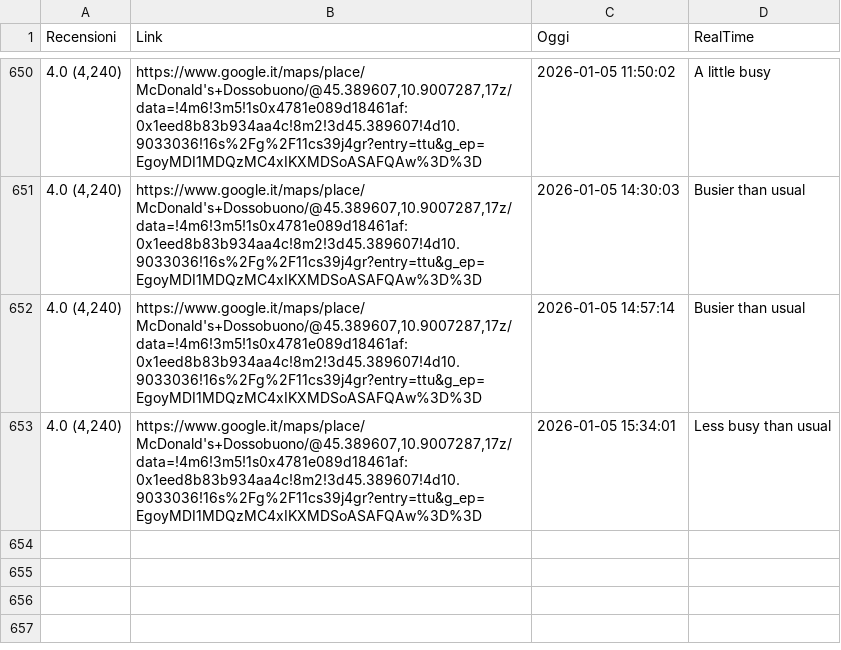
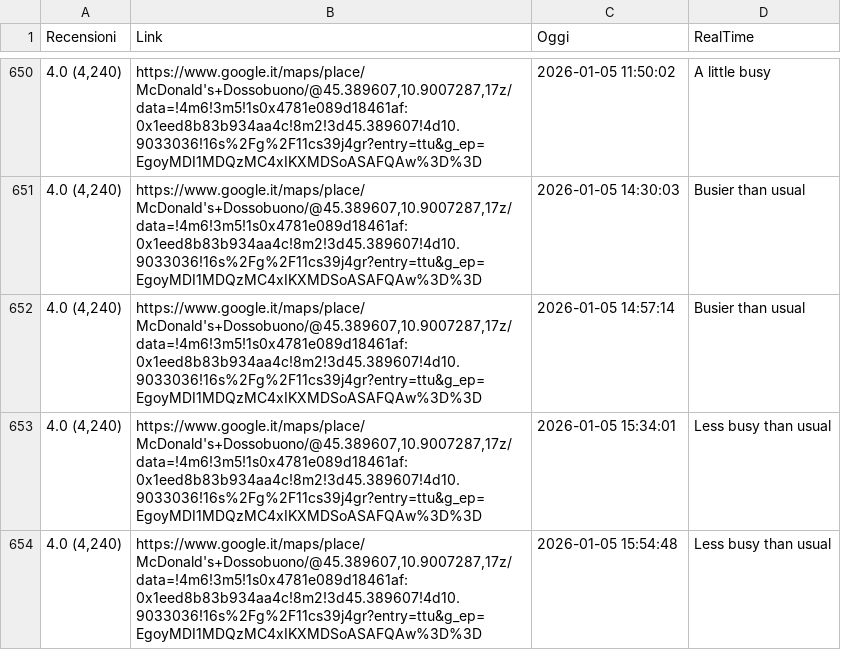
Before and after one commit to Salma001-it/McDossobuonoRealTimeScraper, a CSV file: DossobuonoRealTime.csv, drawn as a sheet; only a part is shown, gaps mark what is left out; the diff names each change by its address in the sheet, - before the commit and + after, or states it on an @@ line.

```diff
--- a/DossobuonoRealTime.csv
+++ b/DossobuonoRealTime.csv
+row 654: 4.0 (4,240) | https://www.google.it/maps/place/McDonald's+Dossobuono/@45.389607,10.9007287,17z/data=!4m6!3m5!1s0x4781e089d18461af:0x1eed8b83b934aa4c!8m2!3d45.389607!4d10.9033036!16s%2Fg%2F11cs39j4gr?entry=ttu&g_ep=EgoyMDI1MDQzMC4xIKXMDSoASAFQAw%3D%3D | 2026-01-05 15:54:48 | Less busy than usual
```
